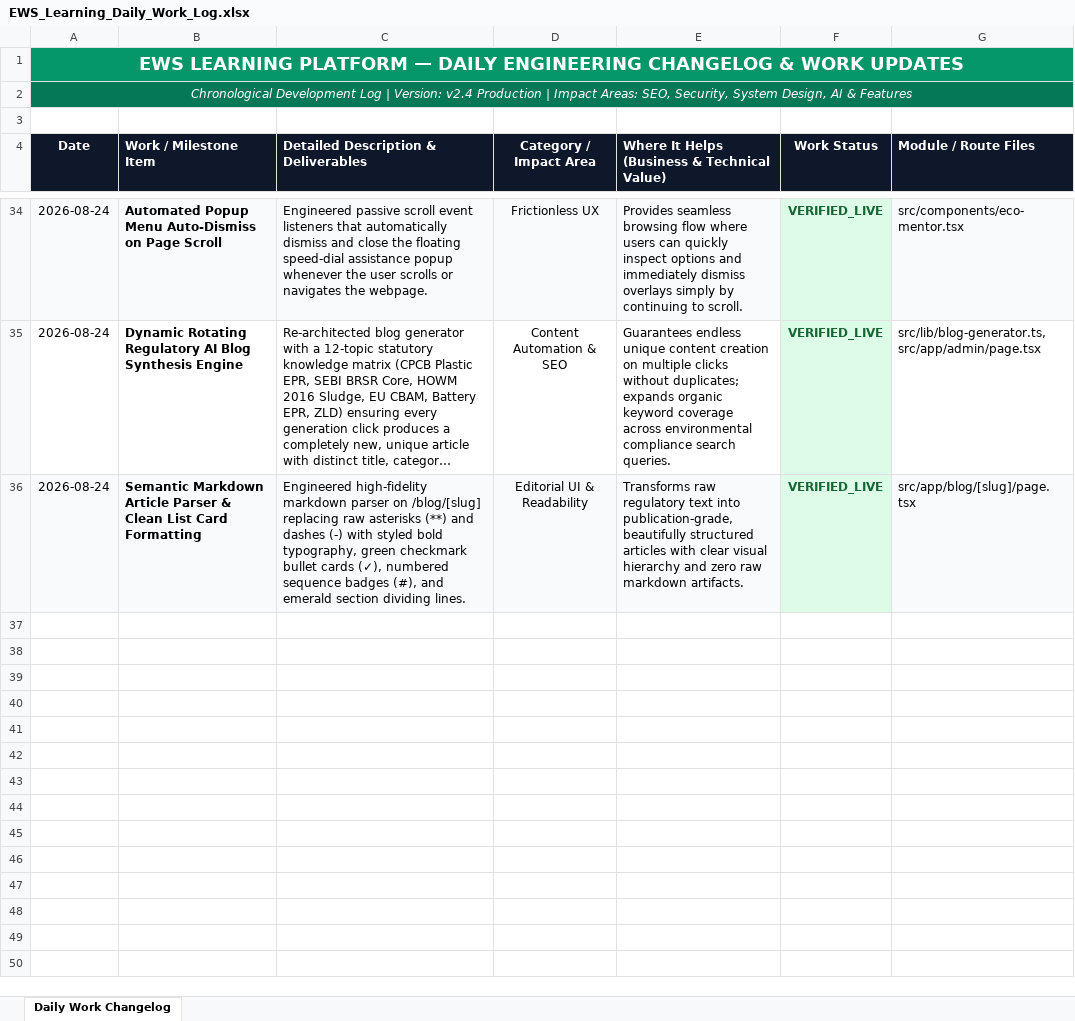
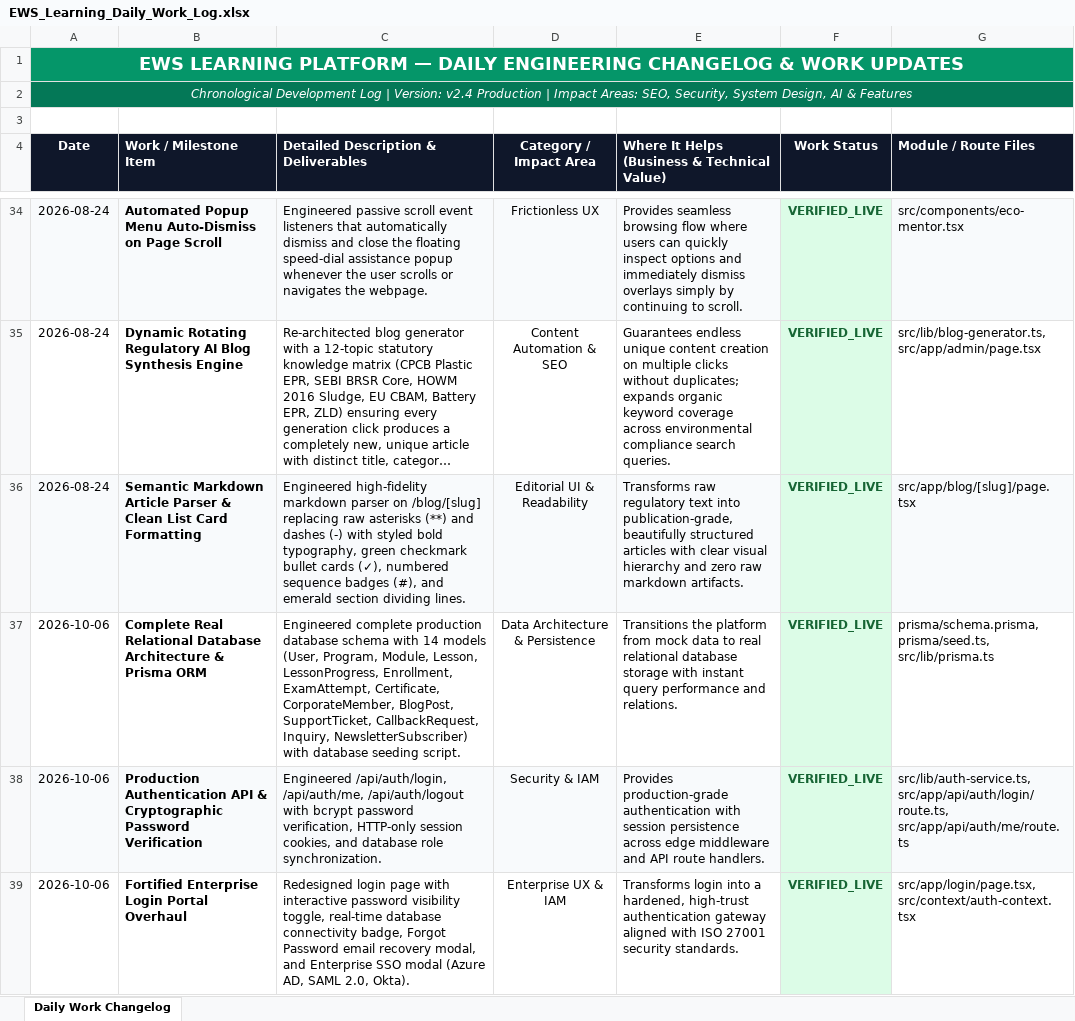
Before and after one commit to Sagar20kl/ewslearning-web, an Excel workbook: documents_proj/EWS_Learning_Daily_Work_Log.xlsx, sheet Daily Work Changelog, drawn as a sheet; only a part is shown, gaps mark what is left out; long unchanged cells end in …; values as stored, in another font and other column widths than the file's, no borders; the diff names each change by its address in the sheet, - before the commit and + after, or states it on an @@ line.

Commit message:
feat: complete registration, login, responsive ui, and vercel deployment readiness

```diff
--- a/documents_proj/EWS_Learning_Daily_Work_Log.xlsx (sheet Daily Work Changelog)
+++ b/documents_proj/EWS_Learning_Daily_Work_Log.xlsx (sheet Daily Work Changelog)
+row 37: 2026-10-06 | Complete Real Relational Database Architecture & Prisma ORM | Engineered complete production database schema with 14 models (User, Program, Module, Lesson, LessonProgress, Enrollment, ExamAttempt, Certificate, CorporateMember, BlogPost, SupportTicket, CallbackRequest, Inquiry, NewsletterSubscriber) with database seeding script. | Data Architecture & Persistence | Transitions the platform from mock data to real relational database storage with instant query performance and relations. | VERIFIED_LIVE | prisma/schema.prisma, prisma/seed.ts, src/lib/prisma.ts
+row 38: 2026-10-06 | Production Authentication API & Cryptographic Password Verification | Engineered /api/auth/login, /api/auth/me, /api/auth/logout with bcrypt password verification, HTTP-only session cookies, and database role synchronization. | Security & IAM | Provides production-grade authentication with session persistence across edge middleware and API route handlers. | VERIFIED_LIVE | src/lib/auth-service.ts, src/app/api/auth/login/route.ts, src/app/api/auth/me/route.ts
+row 39: 2026-10-06 | Fortified Enterprise Login Portal Overhaul | Redesigned login page with interactive password visibility toggle, real-time database connectivity badge, Forgot Password email recovery modal, and Enterprise SSO modal (Azure AD, SAML 2.0, Okta). | Enterprise UX & IAM | Transforms login into a hardened, high-trust authentication gateway aligned with ISO 27001 security standards. | VERIFIED_LIVE | src/app/login/page.tsx, src/context/auth-context.tsx
```
Also changed, not shown: documents_proj/EWS_Learning_Project_Work_Tracker.xlsx, 25 other files.
